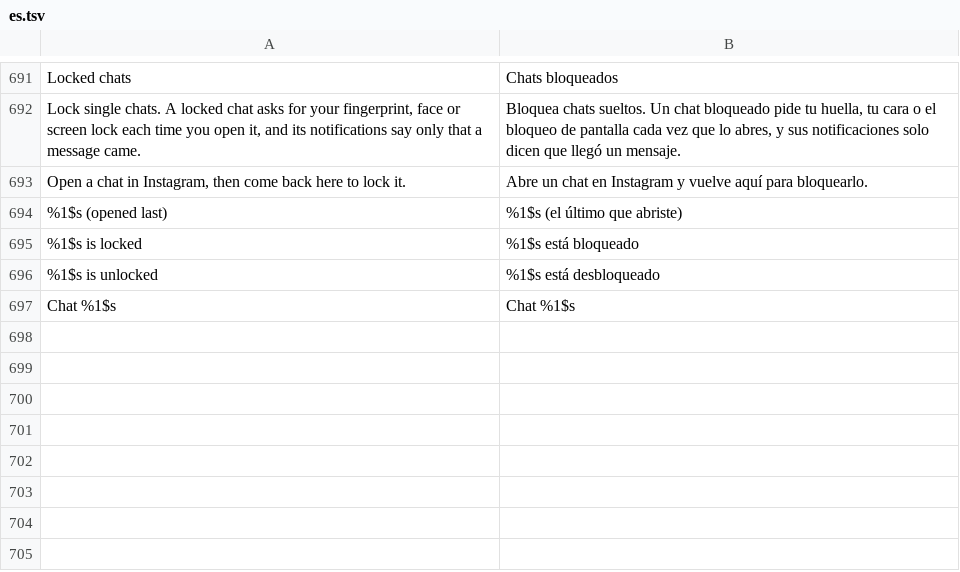
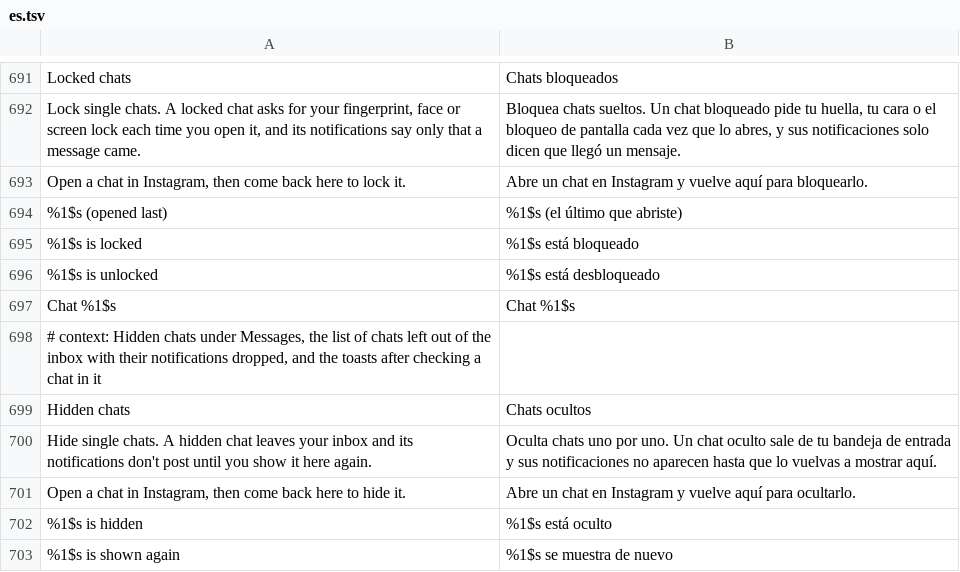
Before and after one commit to SysAdminDoc/HushGram, a TSV file: extensions/shared/library/src/main/l10n/es.tsv, drawn as a sheet; only a part is shown, gaps mark what is left out; the diff names each change by its address in the sheet, - before the commit and + after, or states it on an @@ line.

```diff
--- a/extensions/shared/library/src/main/l10n/es.tsv
+++ b/extensions/shared/library/src/main/l10n/es.tsv
+row 698: # context: Hidden chats under Messages, the list of chats left out of the inbox with their notifications dropped, and the toasts after checking a chat in it
+row 699: Hidden chats | Chats ocultos
+row 700: Hide single chats. A hidden chat leaves your inbox and its notifications don't post until you show it here again. | Oculta chats uno por uno. Un chat oculto sale de tu bandeja de entrada y sus notificaciones no aparecen hasta que lo vuelvas a mostrar aquí.
+row 701: Open a chat in Instagram, then come back here to hide it. | Abre un chat en Instagram y vuelve aquí para ocultarlo.
+row 702: %1$s is hidden | %1$s está oculto
+row 703: %1$s is shown again | %1$s se muestra de nuevo
```
Also changed, not shown: extensions/shared/library/src/main/l10n/de.tsv, extensions/shared/library/src/main/l10n/in.tsv, 20 other files.
